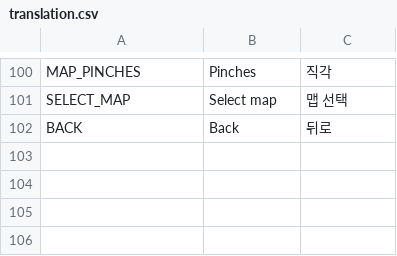
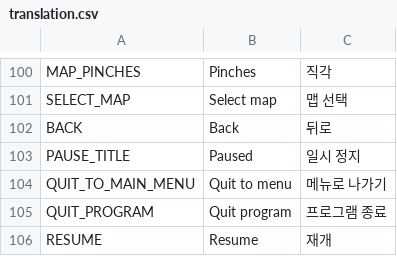
Before and after one commit to asdfer-1234/weaponry, a CSV file: translation/translation.csv, drawn as a sheet; only a part is shown, gaps mark what is left out; the diff names each change by its address in the sheet, - before the commit and + after, or states it on an @@ line.

Commit message:
add pause

```diff
--- a/translation/translation.csv
+++ b/translation/translation.csv
+row 103: PAUSE_TITLE | Paused | 일시 정지
+row 104: QUIT_TO_MAIN_MENU | Quit to menu | 메뉴로 나가기
+row 105: QUIT_PROGRAM | Quit program | 프로그램 종료
+row 106: RESUME | Resume | 재개
```
Also changed, not shown: 8 other files.
